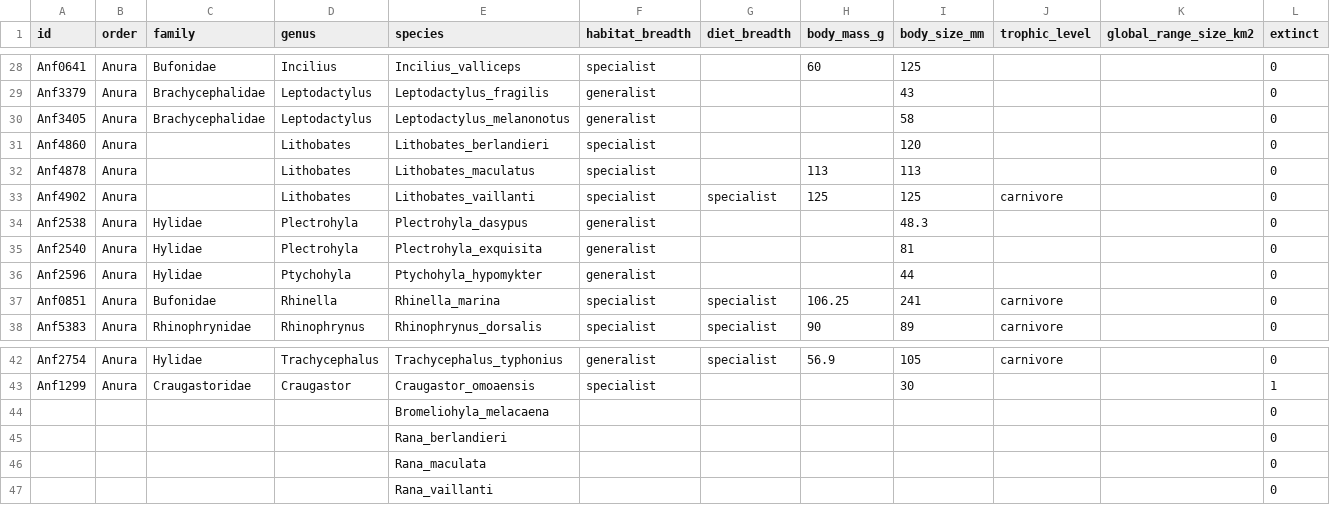
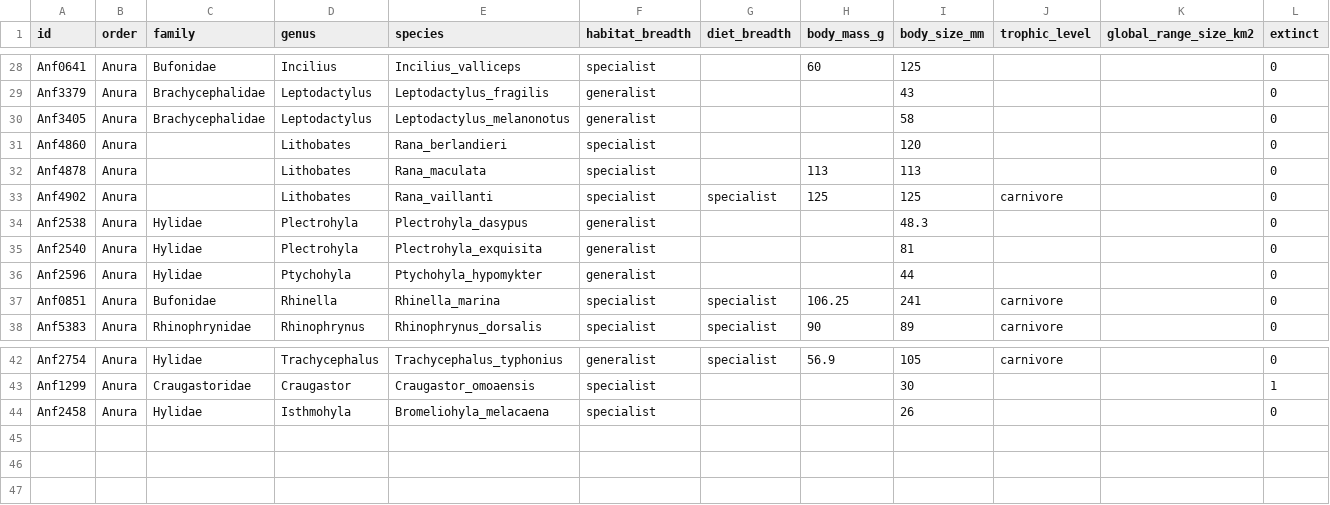
Before and after one commit to datadiversitylab/CoOccExtinction, a CSV file: data/case_studies/cs1/traits.csv, drawn as a sheet; only a part is shown, gaps mark what is left out.

Commit message:
updated traits

```diff
--- a/data/case_studies/cs1/traits.csv
+++ b/data/case_studies/cs1/traits.csv
@@ -30,5 +30,5 @@ Anf3379,Anura,Brachycephalidae,Leptodactylus,Leptodactylus_fragilis,generalist,,
 Anf3405,Anura,Brachycephalidae,Leptodactylus,Leptodactylus_melanonotus,generalist,,,58,,,0
-Anf4860,Anura,,Lithobates,Lithobates_berlandieri,specialist,,,120,,,0
-Anf4878,Anura,,Lithobates,Lithobates_maculatus,specialist,,113,113,,,0
-Anf4902,Anura,,Lithobates,Lithobates_vaillanti,specialist,specialist,125,125,carnivore,,0
+Anf4860,Anura,,Lithobates,Rana_berlandieri,specialist,,,120,,,0
+Anf4878,Anura,,Lithobates,Rana_maculata,specialist,,113,113,,,0
+Anf4902,Anura,,Lithobates,Rana_vaillanti,specialist,specialist,125,125,carnivore,,0
 Anf2538,Anura,Hylidae,Plectrohyla,Plectrohyla_dasypus,generalist,,,48.3,,,0
@@ -43,5 +43,2 @@ Anf2754,Anura,Hylidae,Trachycephalus,Trachycephalus_typhonius,generalist,special
 Anf1299,Anura,Craugastoridae,Craugastor,Craugastor_omoaensis,specialist,,,30,,,1
-,,,,Bromeliohyla_melacaena,,,,,,,0
-,,,,Rana_berlandieri,,,,,,,0
-,,,,Rana_maculata,,,,,,,0
-,,,,Rana_vaillanti,,,,,,,0
+Anf2458,Anura,Hylidae,Isthmohyla,Bromeliohyla_melacaena,specialist,,,26,,,0
```
